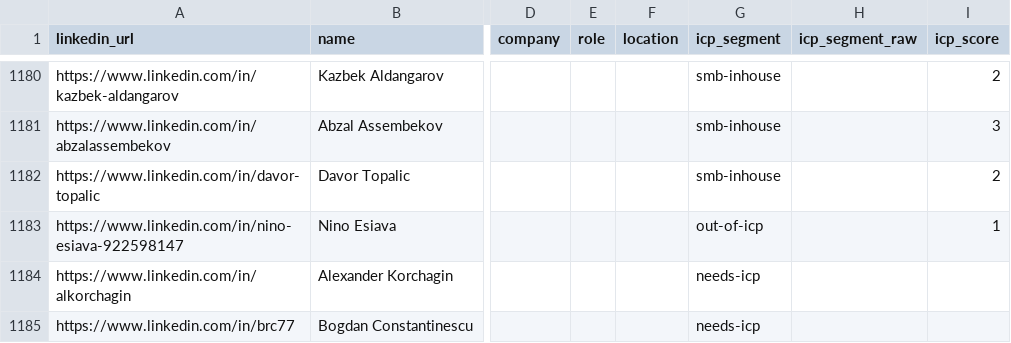
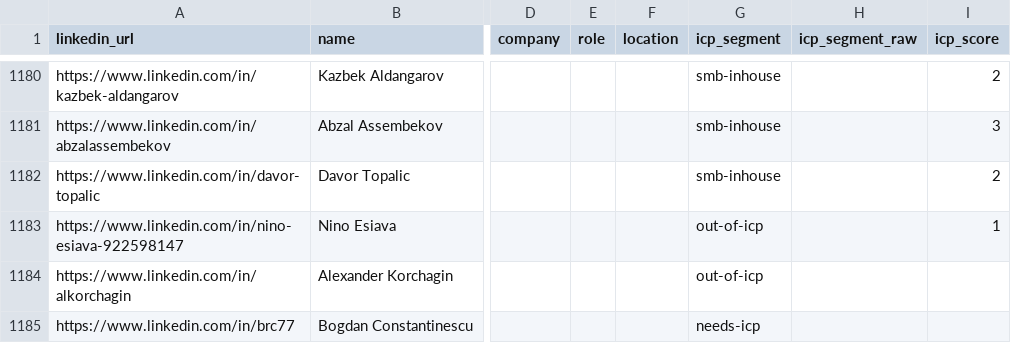
Before and after one commit to aborovkov/hiresignal_sales_brain, a CSV file: crm/leads.csv, drawn as a sheet; only a part is shown, gaps mark what is left out; the diff names each change by its address in the sheet, - before the commit and + after, or states it on an @@ line.

```diff
--- a/crm/leads.csv
+++ b/crm/leads.csv
-G1184 (icp_segment): needs-icp
+G1184 (icp_segment): out-of-icp
```
Also changed, not shown: crm/events.csv.
